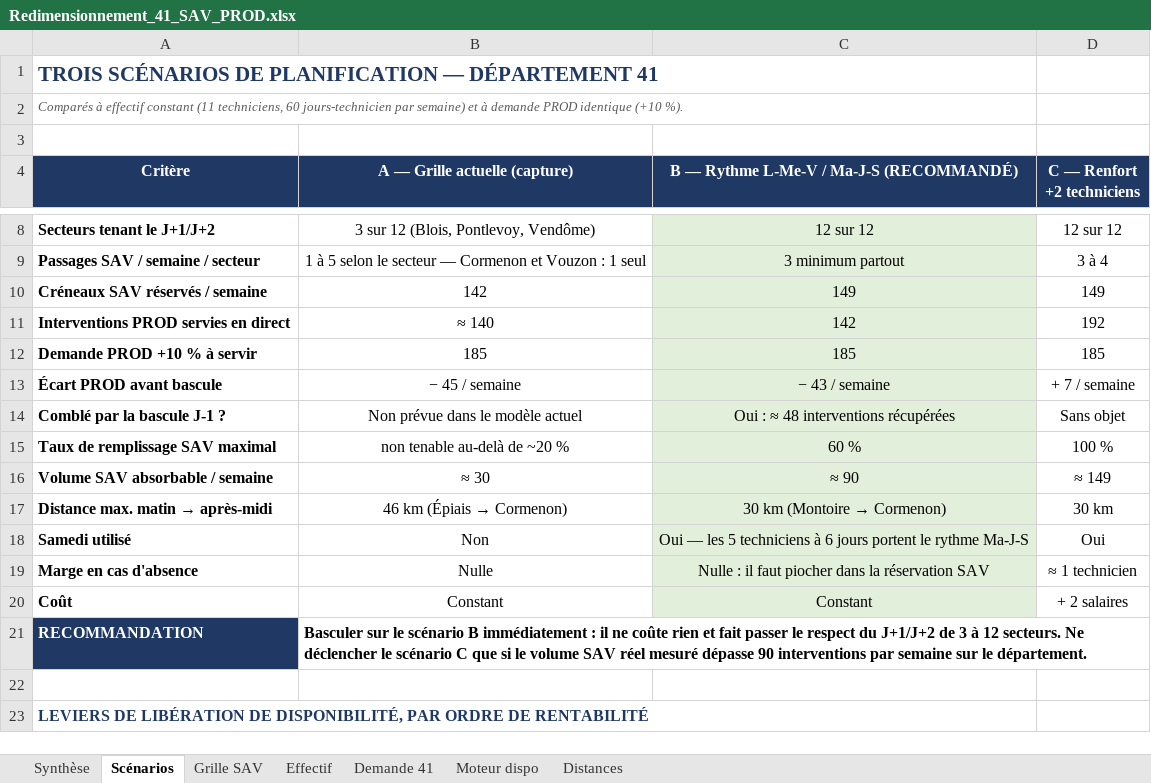
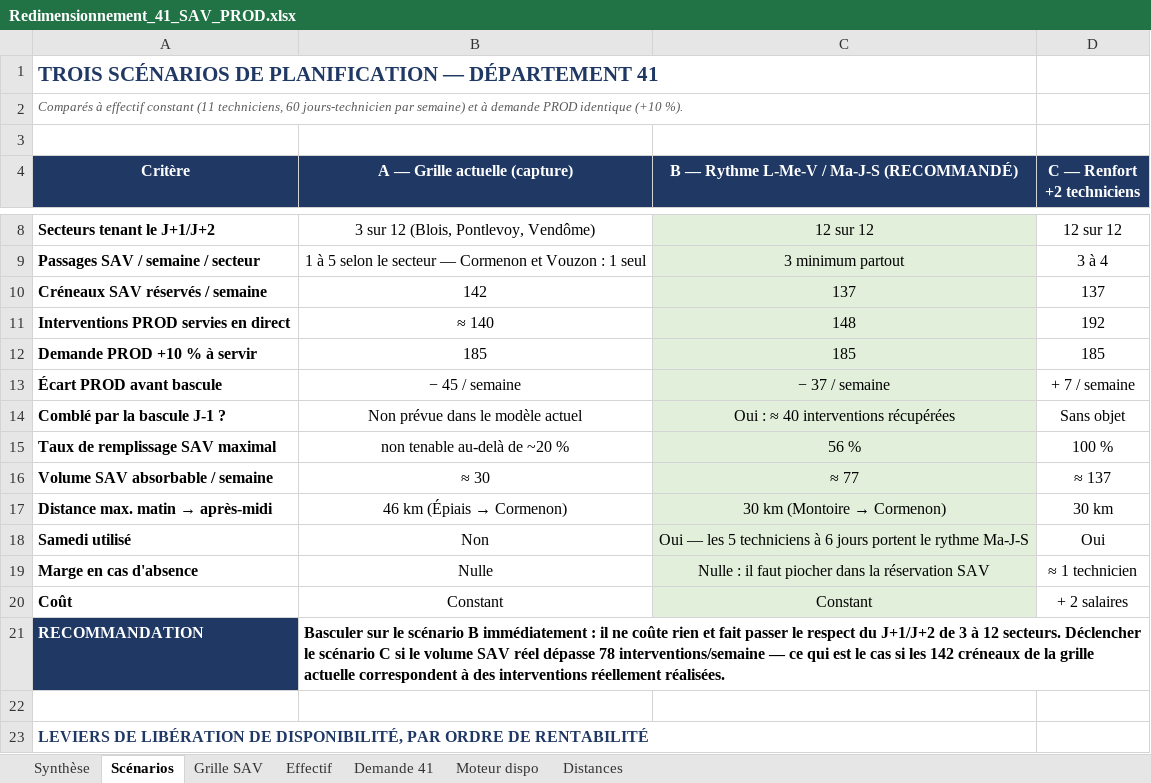
Before and after one commit to taoufikhajjitechnosmart-hash/Redimensionnement-d-partement, an Excel workbook: Redimensionnement_41_SAV_PROD.xlsx, sheet Scénarios, drawn as a sheet; only a part is shown, gaps mark what is left out; values as stored, in another font and other column widths than the file's, no borders; the diff names each change by its address in the sheet, - before the commit and + after, or states it on an @@ line.

```diff
--- a/Redimensionnement_41_SAV_PROD.xlsx (sheet Scénarios)
+++ b/Redimensionnement_41_SAV_PROD.xlsx (sheet Scénarios)
-C10: 149
+C10: 137
-D10 (C — Renfort +2 techniciens): 149
+D10 (C — Renfort +2 techniciens): 137
-C11: 142
+C11: 148
-C13: − 43 / semaine
+C13: − 37 / semaine
-C14: Oui : ≈ 48 interventions récupérées
+C14: Oui : ≈ 40 interventions récupérées
-C15: 60 %
+C15: 56 %
-C16: ≈ 90
+C16: ≈ 77
-D16 (C — Renfort +2 techniciens): ≈ 149
+D16 (C — Renfort +2 techniciens): ≈ 137
-B21 (A — Grille actuelle (capture)): …12 secteurs. Ne déclencher le scénario C que si le volume SAV réel mesuré dépasse 90 interventions par semaine sur le département.
+B21 (A — Grille actuelle (capture)): …12 secteurs. Déclencher le scénario C si le volume SAV réel dépasse 78 interventions/semaine — ce qui est le cas si les 142 créneaux de la grille actuelle correspondent à des interventions réellement réalisées.
```
Also changed, not shown: sheet Grille SAV, sheet Demande 41, 1 other file.
